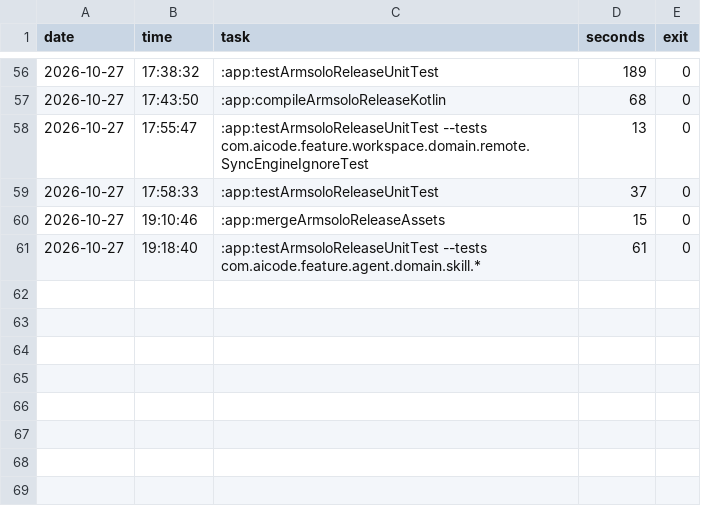
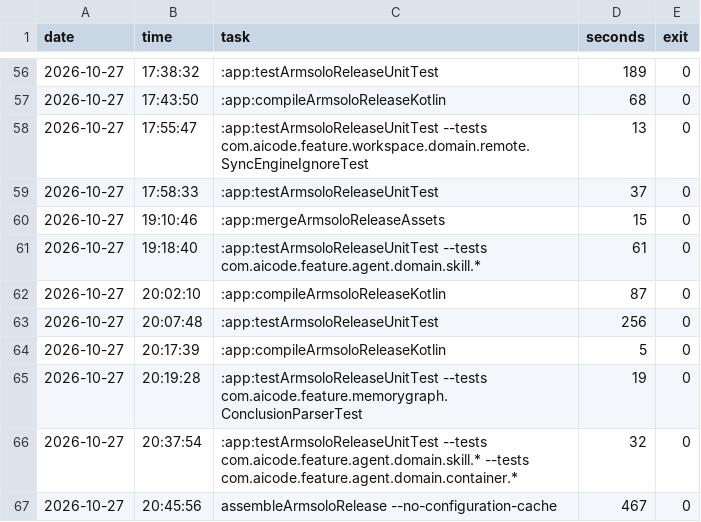
Before and after one commit to EzRlon/AiCodeR, a CSV file: ai-config/notes/build-times.csv, drawn as a sheet; only a part is shown, gaps mark what is left out; the diff names each change by its address in the sheet, - before the commit and + after, or states it on an @@ line.

Commit message:
notes: 构建耗时记录（10-27 20:02~20:45 五条）

```diff
--- a/ai-config/notes/build-times.csv
+++ b/ai-config/notes/build-times.csv
+row 62: 2026-10-27 | 20:02:10 | :app:compileArmsoloReleaseKotlin | 87 | 0
+row 63: 2026-10-27 | 20:07:48 | :app:testArmsoloReleaseUnitTest | 256 | 0
+row 64: 2026-10-27 | 20:17:39 | :app:compileArmsoloReleaseKotlin | 5 | 0
+row 65: 2026-10-27 | 20:19:28 | :app:testArmsoloReleaseUnitTest --tests com.aicode.feature.memorygraph.ConclusionParserTest | 19 | 0
+row 66: 2026-10-27 | 20:37:54 | :app:testArmsoloReleaseUnitTest --tests com.aicode.feature.agent.domain.skill.* --tests com.aicode.feature.agent.domain.container.* | 32 | 0
+row 67: 2026-10-27 | 20:45:56 | assembleArmsoloRelease --no-configuration-cache | 467 | 0
```
